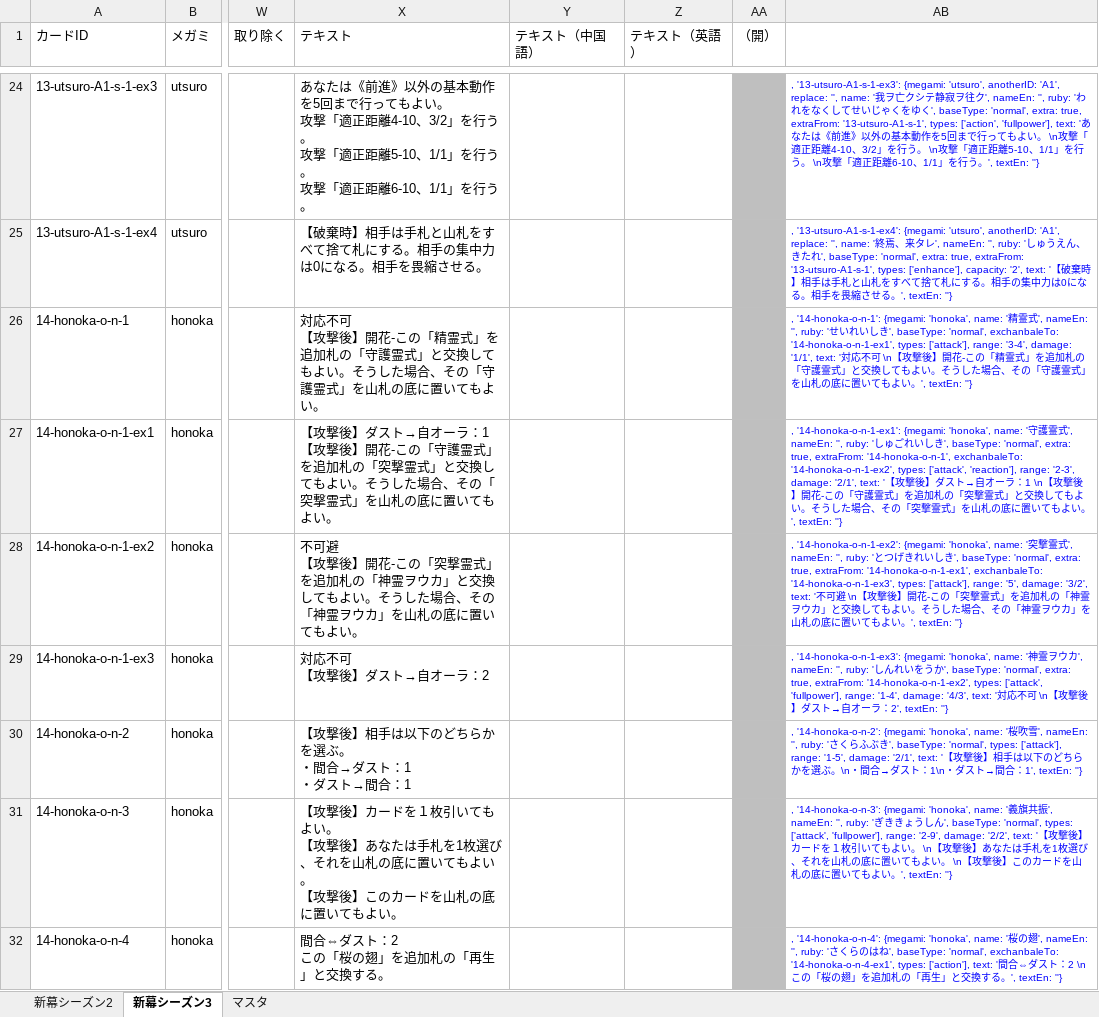
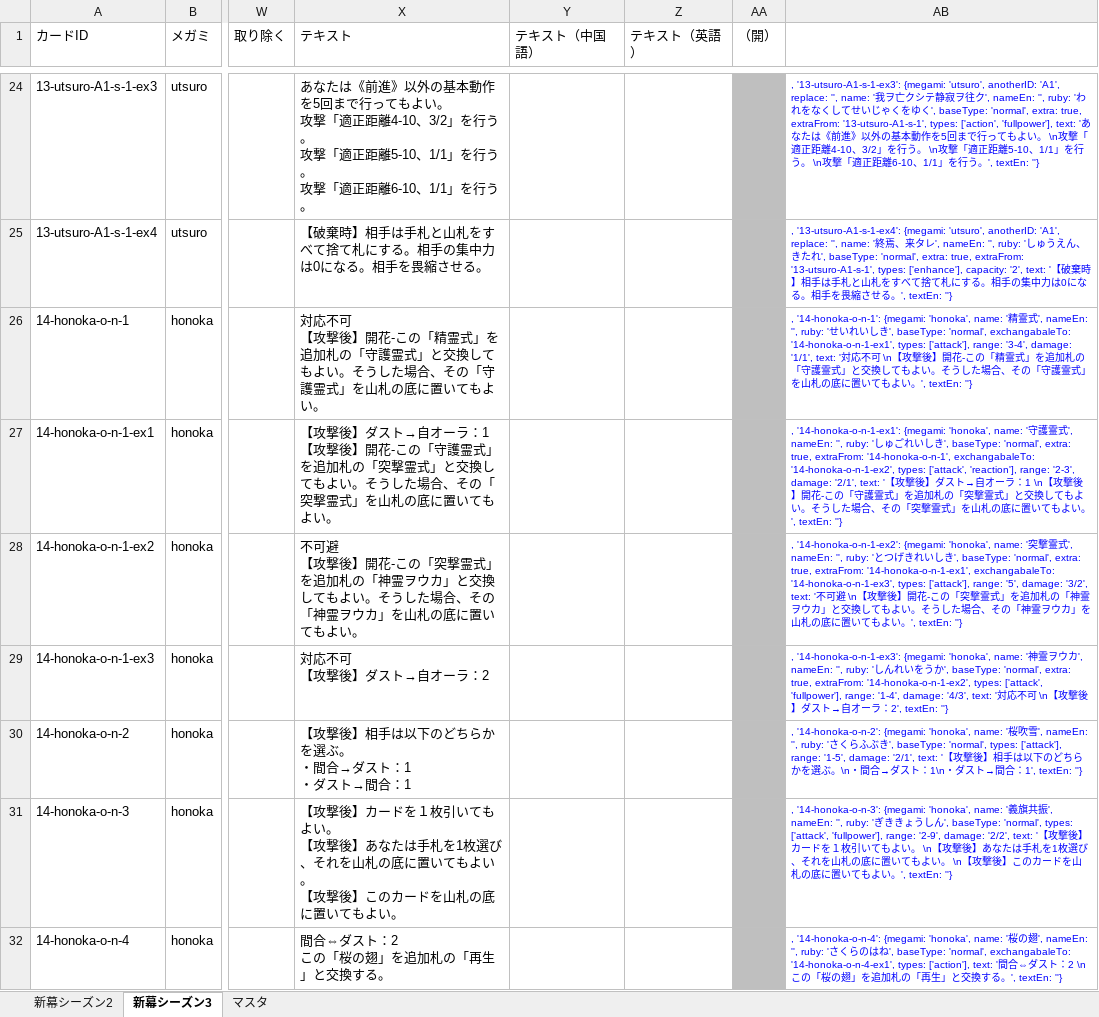
Before and after one commit to tetradice/test20181229, an Excel workbook: sheet/cards.xlsx, sheet 新幕シーズン3, drawn as a sheet; only a part is shown, gaps mark what is left out; values as stored, in another font and other column widths than the file's, no borders; the diff covers the shown part only; the diff names each change by its address in the sheet, - before the commit and + after, or states it on an @@ line.

Commit message:
カードリスト更新（数式の不具合修正）

```diff
--- a/sheet/cards.xlsx (sheet 新幕シーズン3)
+++ b/sheet/cards.xlsx (sheet 新幕シーズン3)
-AB26: …baseType: 'normal', exchanbaleTo: '14-honoka-o-n-1-ex1', types:…
+AB26: …baseType: 'normal', exchangabaleTo: '14-honoka-o-n-1-ex1', types:…
-AB27: …extraFrom: '14-honoka-o-n-1', exchanbaleTo: '14-honoka-o-n-1-ex2', types:…
+AB27: …extraFrom: '14-honoka-o-n-1', exchangabaleTo: '14-honoka-o-n-1-ex2', types:…
-AB28: …extraFrom: '14-honoka-o-n-1-ex1', exchanbaleTo: '14-honoka-o-n-1-ex3', types:…
+AB28: …extraFrom: '14-honoka-o-n-1-ex1', exchangabaleTo: '14-honoka-o-n-1-ex3', types:…
-AB32: …baseType: 'normal', exchanbaleTo: '14-honoka-o-n-4-ex1', types:…
+AB32: …baseType: 'normal', exchangabaleTo: '14-honoka-o-n-4-ex1', types:…
```
Also changed, not shown: 4 edited cells elsewhere in this sheet, formulas that keep their value.
